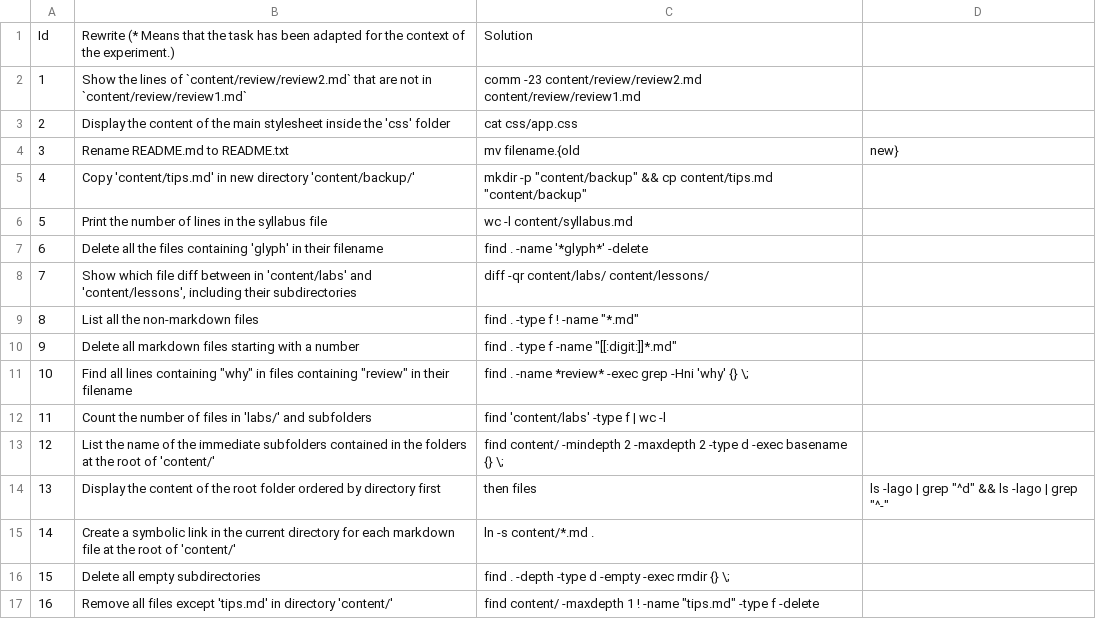
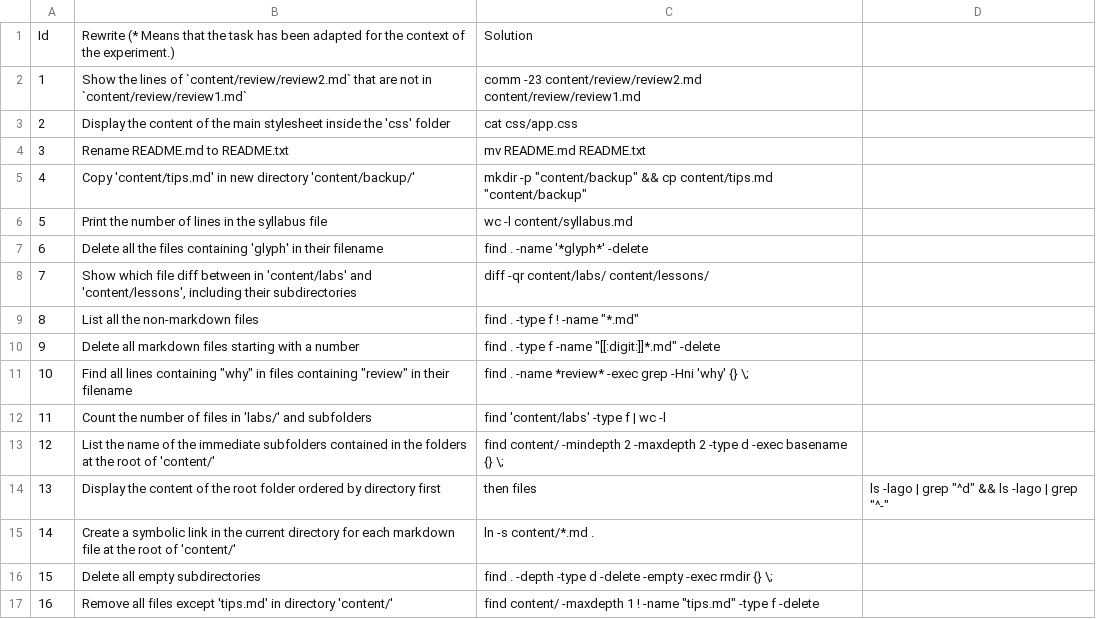
Before and after one commit to Thomsch/tellina_user_experiment, a CSV file: data_set/taskset/rewrites.csv, drawn as a sheet.

Commit message:
Fix missing delete flag on solutions

```diff
--- a/data_set/taskset/rewrites.csv
+++ b/data_set/taskset/rewrites.csv
@@ -3,3 +3,3 @@ Id,Rewrite (* Means that the task has been adapted for the context of the experi
 2,Display the content of the main stylesheet inside the 'css' folder,cat css/app.css
-3,Rename README.md to README.txt,mv filename.{old,new}
+3,Rename README.md to README.txt,mv README.md README.txt
 4,Copy 'content/tips.md' in new directory 'content/backup/',mkdir -p "content/backup" && cp content/tips.md "content/backup"
@@ -9,3 +9,3 @@ Id,Rewrite (* Means that the task has been adapted for the context of the experi
 8,List all the non-markdown files,find . -type f ! -name "*.md"
-9,Delete all markdown files starting with a number,find . -type f -name "[[:digit:]]*.md"
+9,Delete all markdown files starting with a number,find . -type f -name "[[:digit:]]*.md" -delete
 10,Find all lines containing "why" in files containing "review" in their filename,find . -name *review* -exec grep -Hni 'why' {} \;
@@ -15,3 +15,3 @@ Id,Rewrite (* Means that the task has been adapted for the context of the experi
 14,Create a symbolic link in the current directory for each markdown file at the root of 'content/',ln -s content/*.md .
-15,Delete all empty subdirectories,find . -depth  -type d  -empty -exec rmdir {} \;
+15,Delete all empty subdirectories,find . -depth  -type d -delete -empty -exec rmdir {} \;
 16,Remove all files except 'tips.md' in directory 'content/',find content/ -maxdepth 1 ! -name "tips.md" -type f -delete
```
